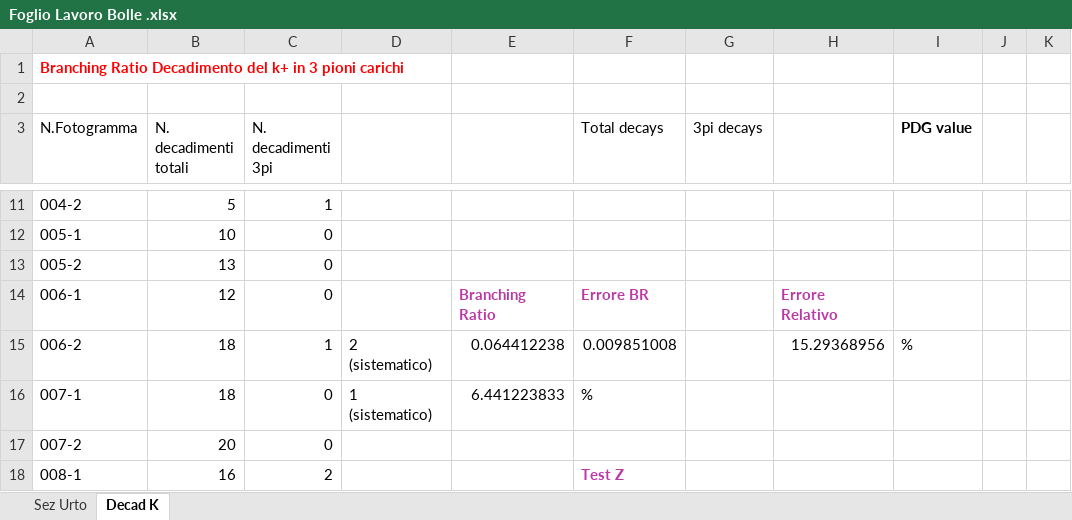
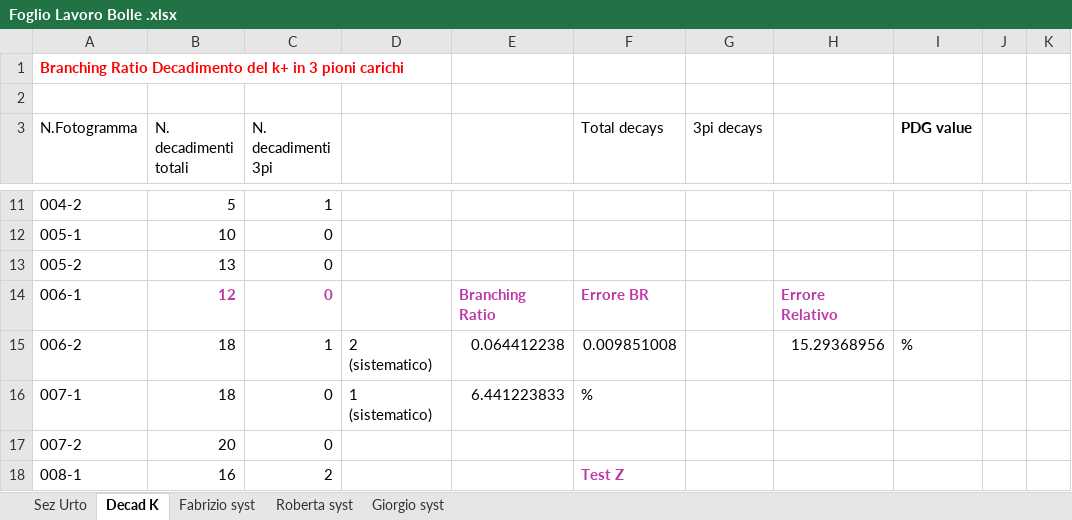
Before and after one commit to GiorgioAlbertoLucia/LabFNS2, an Excel workbook: Bubble-chambers/Foglio Lavoro Bolle .xlsx, sheet Decad K, drawn as a sheet; only a part is shown, gaps mark what is left out; values as stored, in another font and other column widths than the file's, no borders; the diff names each change by its address in the sheet, - before the commit and + after, or states it on an @@ line.

```diff
--- a/Bubble-chambers/Foglio Lavoro Bolle .xlsx (sheet Decad K)
+++ b/Bubble-chambers/Foglio Lavoro Bolle .xlsx (sheet Decad K)
+sheet tab: Fabrizio syst
+sheet tab: Roberta syst
+sheet tab: Giorgio syst
@@ B14:C14 bold: off → on, text colour: black → #BC38A6 @@
```
Also changed, not shown: formulas that keep their value, charts or pictures.
